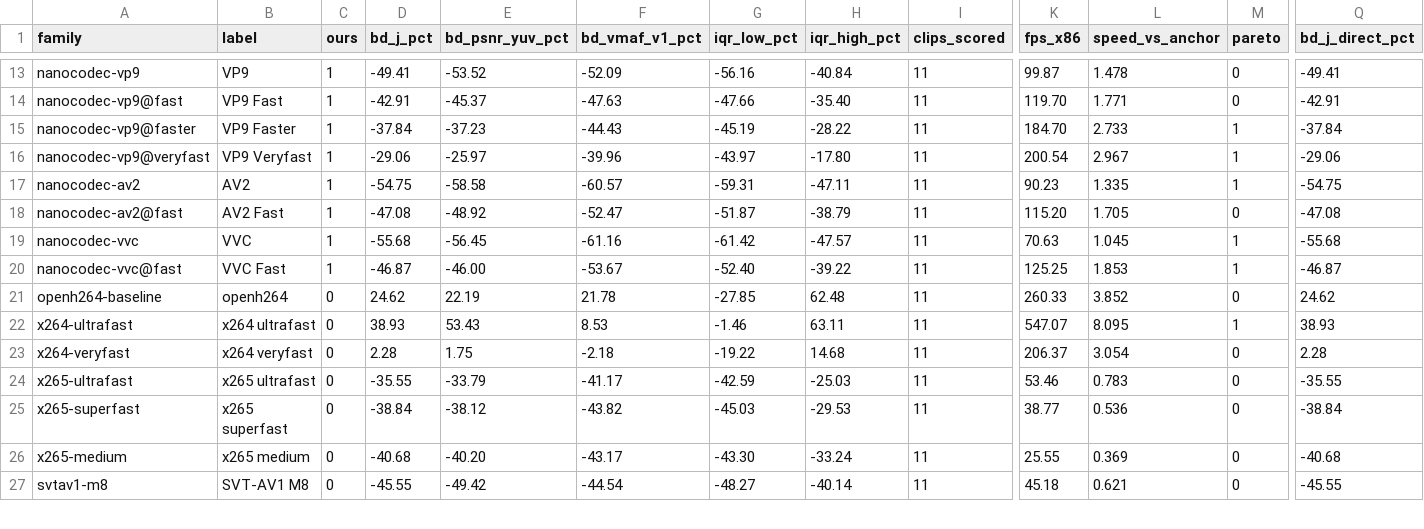
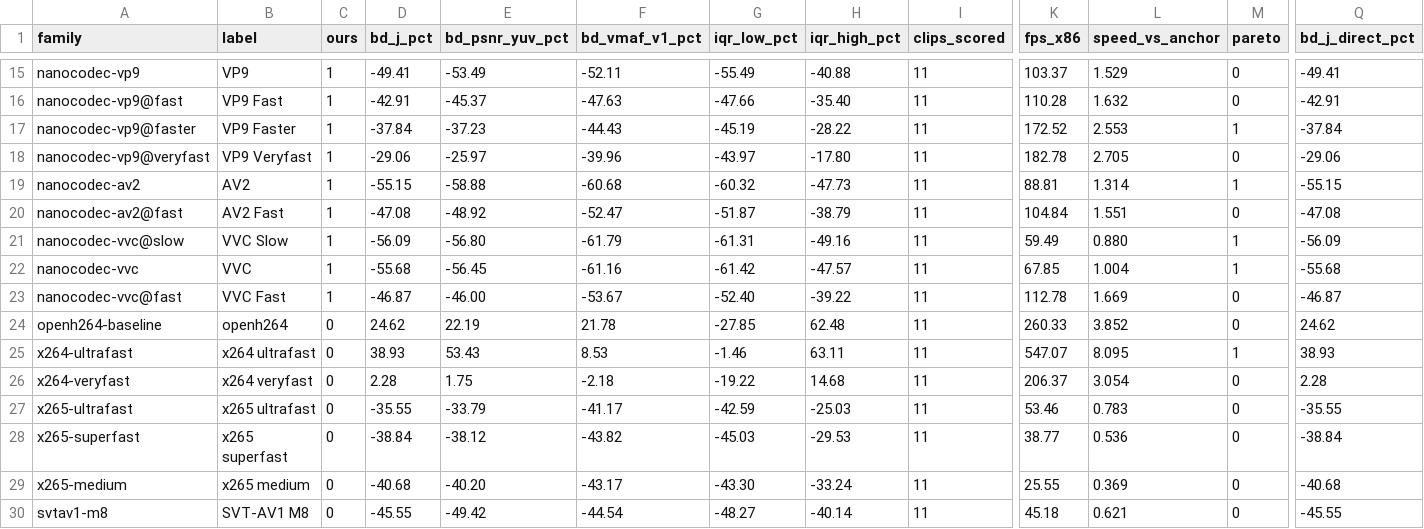
Before and after one commit to cribbinsb/nanocodec, a CSV file: docs/results/bd-vs-speed-x86.csv, drawn as a sheet; only a part is shown, gaps mark what is left out; addresses are those after the commit; rows hold the shown columns only; the diff covers the shown part only; the diff names each change by its address in the sheet, - before the commit and + after, or states it on an @@ line.

```diff
--- a/docs/results/bd-vs-speed-x86.csv
+++ b/docs/results/bd-vs-speed-x86.csv
-E15 (bd_psnr_yuv_pct): -53.52
+E15 (bd_psnr_yuv_pct): -53.49
-F15 (bd_vmaf_v1_pct): -52.09
+F15 (bd_vmaf_v1_pct): -52.11
-G15 (iqr_low_pct): -56.16
+G15 (iqr_low_pct): -55.49
-H15 (iqr_high_pct): -40.84
+H15 (iqr_high_pct): -40.88
-K15 (fps_x86): 99.87
+K15 (fps_x86): 103.37
-L15 (speed_vs_anchor): 1.478
+L15 (speed_vs_anchor): 1.529
-K16 (fps_x86): 119.70
+K16 (fps_x86): 110.28
-L16 (speed_vs_anchor): 1.771
+L16 (speed_vs_anchor): 1.632
-K17 (fps_x86): 184.70
+K17 (fps_x86): 172.52
-L17 (speed_vs_anchor): 2.733
+L17 (speed_vs_anchor): 2.553
-K18 (fps_x86): 200.54
+K18 (fps_x86): 182.78
-L18 (speed_vs_anchor): 2.967
+L18 (speed_vs_anchor): 2.705
-M18 (pareto): 1
+M18 (pareto): 0
-D19 (bd_j_pct): -54.75
+D19 (bd_j_pct): -55.15
-E19 (bd_psnr_yuv_pct): -58.58
+E19 (bd_psnr_yuv_pct): -58.88
-F19 (bd_vmaf_v1_pct): -60.57
+F19 (bd_vmaf_v1_pct): -60.68
-G19 (iqr_low_pct): -59.31
+G19 (iqr_low_pct): -60.32
-H19 (iqr_high_pct): -47.11
+H19 (iqr_high_pct): -47.73
-K19 (fps_x86): 90.23
+K19 (fps_x86): 88.81
-L19 (speed_vs_anchor): 1.335
+L19 (speed_vs_anchor): 1.314
-Q19 (bd_j_direct_pct): -54.75
+Q19 (bd_j_direct_pct): -55.15
-K20 (fps_x86): 115.20
+K20 (fps_x86): 104.84
-L20 (speed_vs_anchor): 1.705
+L20 (speed_vs_anchor): 1.551
+row 21: nanocodec-vvc@slow | VVC Slow | 1 | -56.09 | -56.80 | -61.79 | -61.31 | -49.16 | 11 | 59.49 | 0.880 | 1 | -56.09
-K22 (fps_x86): 70.63
+K22 (fps_x86): 67.85
-L22 (speed_vs_anchor): 1.045
+L22 (speed_vs_anchor): 1.004
-K23 (fps_x86): 125.25
+K23 (fps_x86): 112.78
-L23 (speed_vs_anchor): 1.853
+L23 (speed_vs_anchor): 1.669
-M23 (pareto): 1
+M23 (pareto): 0
```
Also changed, not shown: 2 added rows and 27 edited cells elsewhere in this file, docs/results/bd-vs-speed.csv, 8 other files.
